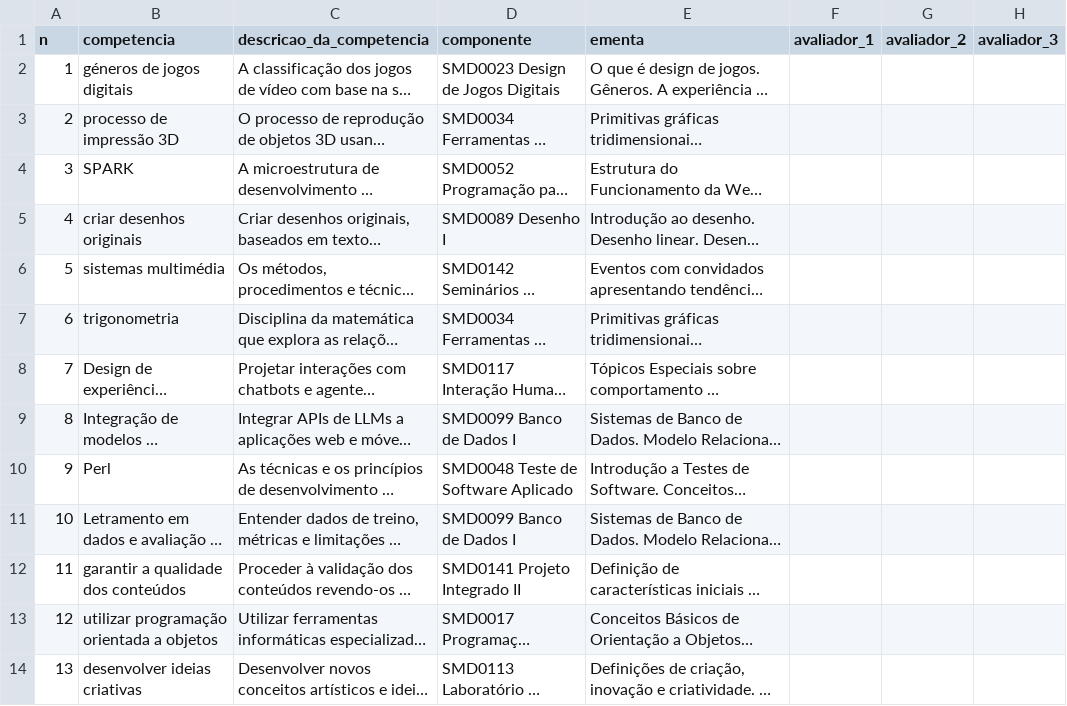
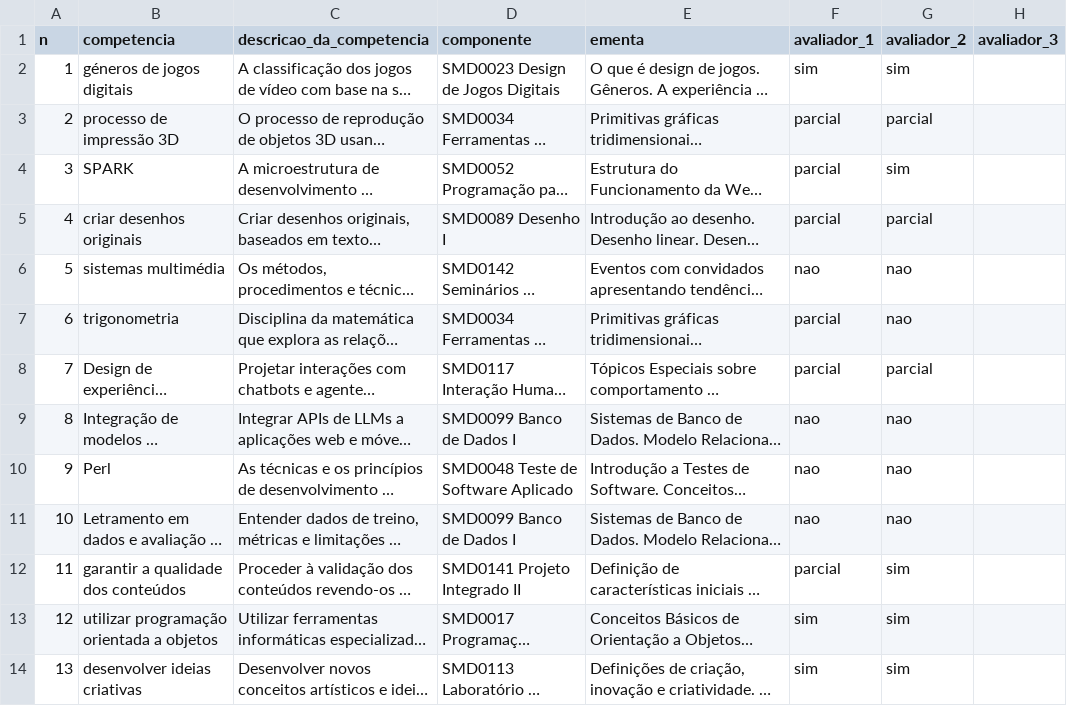
Before and after one commit to precavidos/trilha, a CSV file: docs/validacao/rotulos.csv, drawn as a sheet; only a part is shown; long unchanged cells end in …; the diff covers the shown part only; the diff names each change by its address in the sheet, - before the commit and + after, or states it on an @@ line.

```diff
--- a/docs/validacao/rotulos.csv
+++ b/docs/validacao/rotulos.csv
-F2 (avaliador_1): (empty)
+F2 (avaliador_1): sim
-G2 (avaliador_2): (empty)
+G2 (avaliador_2): sim
-F3:F5 (avaliador_1): (empty)
+F3:F5 (avaliador_1): parcial
-G3 (avaliador_2): (empty)
+G3 (avaliador_2): parcial
-G4 (avaliador_2): (empty)
+G4 (avaliador_2): sim
-G5 (avaliador_2): (empty)
+G5 (avaliador_2): parcial
-F6 (avaliador_1): (empty)
+F6 (avaliador_1): nao
-G6:G7 (avaliador_2): (empty)
+G6:G7 (avaliador_2): nao
-F7:F8 (avaliador_1): (empty)
+F7:F8 (avaliador_1): parcial
-G8 (avaliador_2): (empty)
+G8 (avaliador_2): parcial
-F9:F11 (avaliador_1): (empty)
+F9:F11 (avaliador_1): nao
-G9:G11 (avaliador_2): (empty)
+G9:G11 (avaliador_2): nao
-F12 (avaliador_1): (empty)
+F12 (avaliador_1): parcial
-G12:G14 (avaliador_2): (empty)
+G12:G14 (avaliador_2): sim
-F13:F14 (avaliador_1): (empty)
+F13:F14 (avaliador_1): sim
```
Also changed, not shown: 58 edited cells elsewhere in this file, 1 other file.
